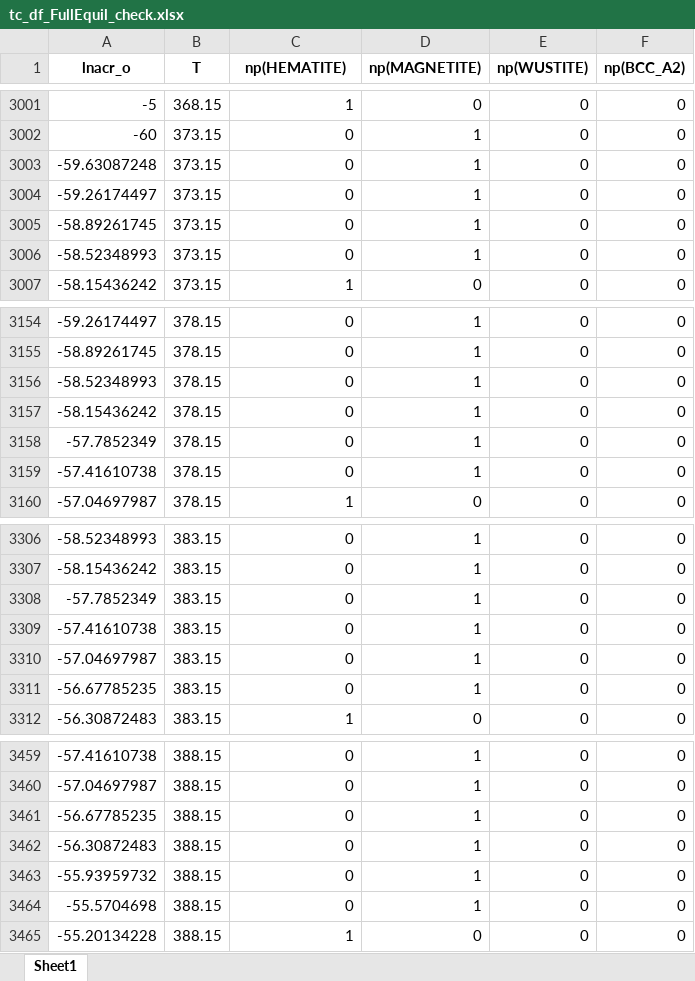
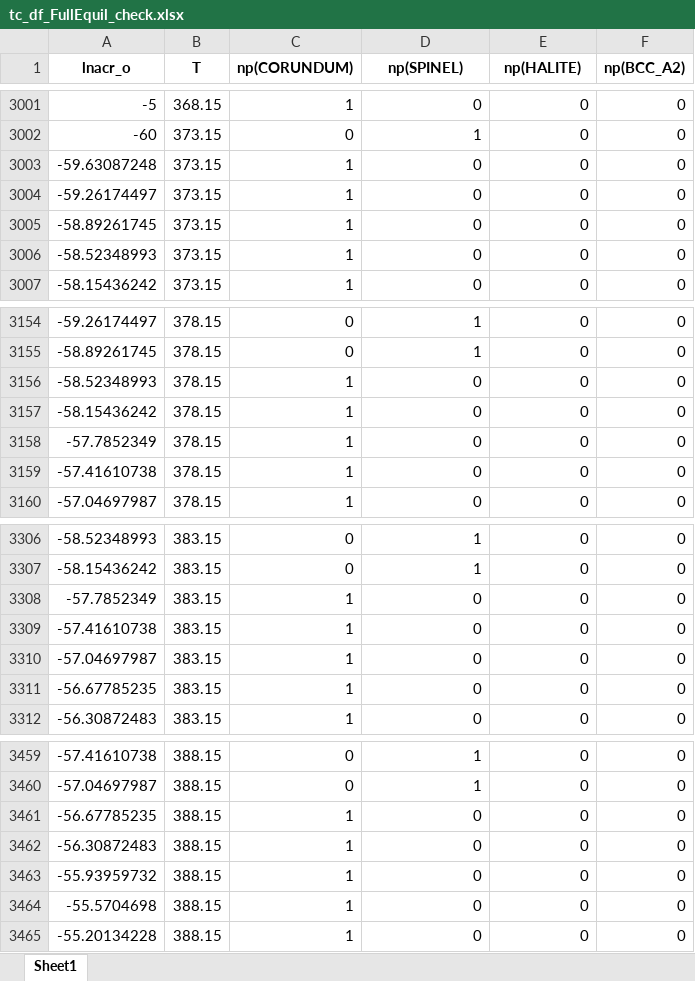
Before and after one commit to YXWU2014/IronOxide_TC, an Excel workbook: tc_df_FullEquil_check.xlsx, sheet Sheet1, drawn as a sheet; only a part is shown, gaps mark what is left out; values as stored, in another font and other column widths than the file's, no borders; the diff covers the shown part only; the diff names each change by its address in the sheet, - before the commit and + after, or states it on an @@ line.

```diff
--- a/tc_df_FullEquil_check.xlsx (sheet Sheet1)
+++ b/tc_df_FullEquil_check.xlsx (sheet Sheet1)
-C1: np(HEMATITE)
+C1: np(CORUNDUM)
-D1: np(MAGNETITE)
+D1: np(SPINEL)
-E1: np(WUSTITE)
+E1: np(HALITE)
-C3003:C3006 (np(CORUNDUM)): 0
+C3003:C3006 (np(CORUNDUM)): 1
-D3003:D3006 (np(SPINEL)): 1
+D3003:D3006 (np(SPINEL)): 0
-C3156:C3159 (np(CORUNDUM)): 0
+C3156:C3159 (np(CORUNDUM)): 1
-D3156:D3159 (np(SPINEL)): 1
+D3156:D3159 (np(SPINEL)): 0
-C3308:C3311 (np(CORUNDUM)): 0
+C3308:C3311 (np(CORUNDUM)): 1
-D3308:D3311 (np(SPINEL)): 1
+D3308:D3311 (np(SPINEL)): 0
-C3461:C3464 (np(CORUNDUM)): 0
+C3461:C3464 (np(CORUNDUM)): 1
-D3461:D3464 (np(SPINEL)): 1
+D3461:D3464 (np(SPINEL)): 0
```
Also changed, not shown: 658 edited cells elsewhere in this sheet, tc_df_FullEquil_check_filter.xlsx, 32 other files.
